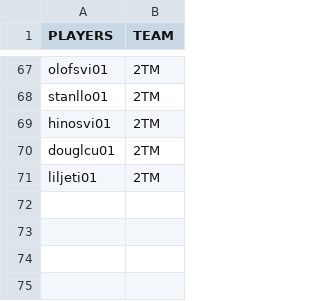
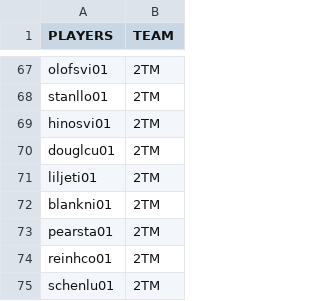
Before and after one commit to jduteau/fhl-dashboard-observable, a CSV file: src/data/player_multiple_teams.csv, drawn as a sheet; only a part is shown, gaps mark what is left out; the diff names each change by its address in the sheet, - before the commit and + after, or states it on an @@ line.

```diff
--- a/src/data/player_multiple_teams.csv
+++ b/src/data/player_multiple_teams.csv
+row 72: blankni01 | 2TM
+row 73: pearsta01 | 2TM
+row 74: reinhco01 | 2TM
+row 75: schenlu01 | 2TM
```
Also changed, not shown: src/data/stats_p20.csv.
